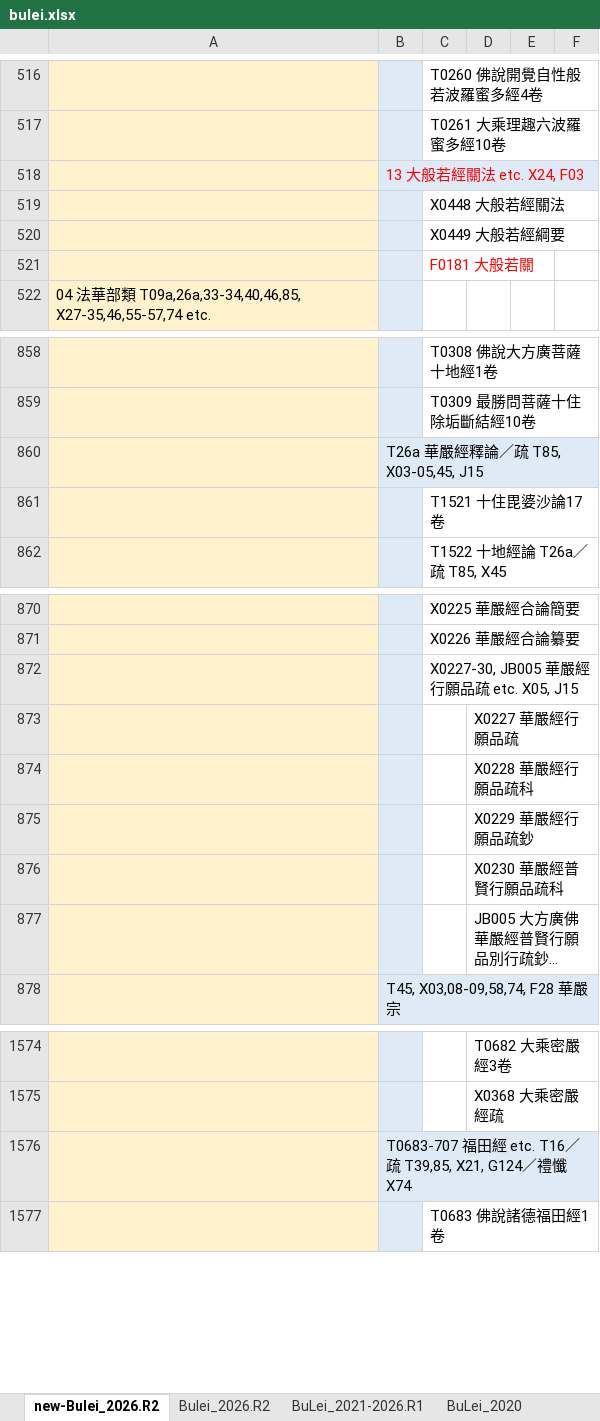
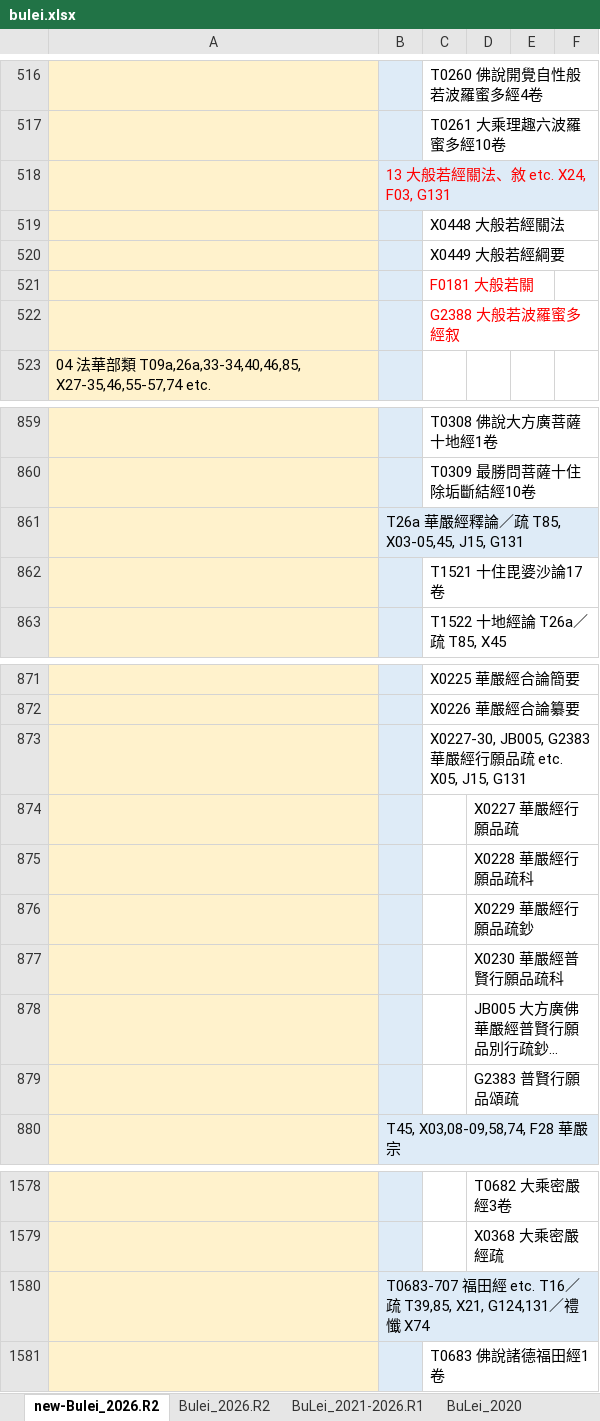
Before and after one commit to heavenchou/cbwork-bin, an Excel workbook: cbreader2X/bulei/bulei.xlsx, sheet new-Bulei_2026.R2, drawn as a sheet; only a part is shown, gaps mark what is left out; long unchanged cells end in …; values as stored, in another font and other column widths than the file's, no borders; addresses are those after the commit; the diff covers the shown part only; the diff names each change by its address in the sheet, - before the commit and + after, or states it on an @@ line.

```diff
--- a/cbreader2X/bulei/bulei.xlsx (sheet new-Bulei_2026.R2)
+++ b/cbreader2X/bulei/bulei.xlsx (sheet new-Bulei_2026.R2)
-B518: 13 大般若經關法 etc. X24, F03
+B518: 13 大般若經關法、敘 etc. X24, F03, G131
+row 522:  |  | G2388 大般若波羅蜜多經叙
-B861: T26a 華嚴經釋論／疏 T85, X03-05,45, J15
+B861: T26a 華嚴經釋論／疏 T85, X03-05,45, J15, G131
-C873: X0227-30, JB005 華嚴經行願品疏 etc. X05, J15
+C873: X0227-30, JB005, G2383 華嚴經行願品疏 etc. X05, J15, G131
+row 879:  |  |  | G2383 普賢行願品頌疏
-B1580: …T39,85, X21, G124／禮…
+B1580: …T39,85, X21, G124,131／禮…
```
Also changed, not shown: 7 added rows and 6 edited cells elsewhere in this sheet, cbreader2X/nav/advance_nav.xlsx, cbreader2X/nav/simple_nav.xlsx, 15 other files.
